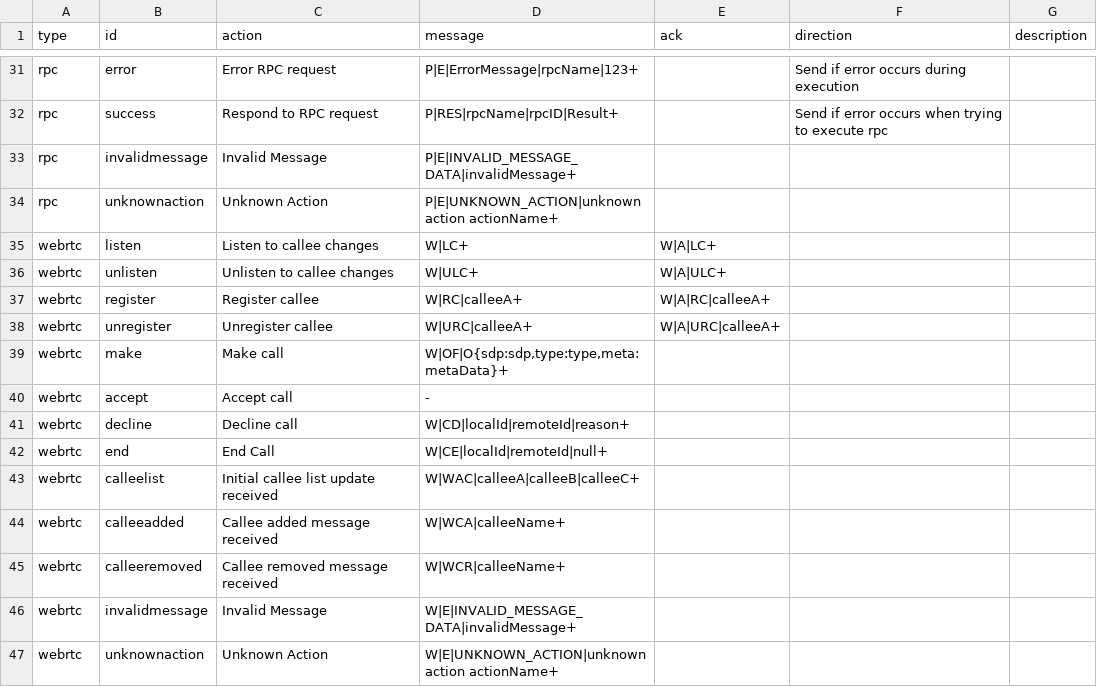
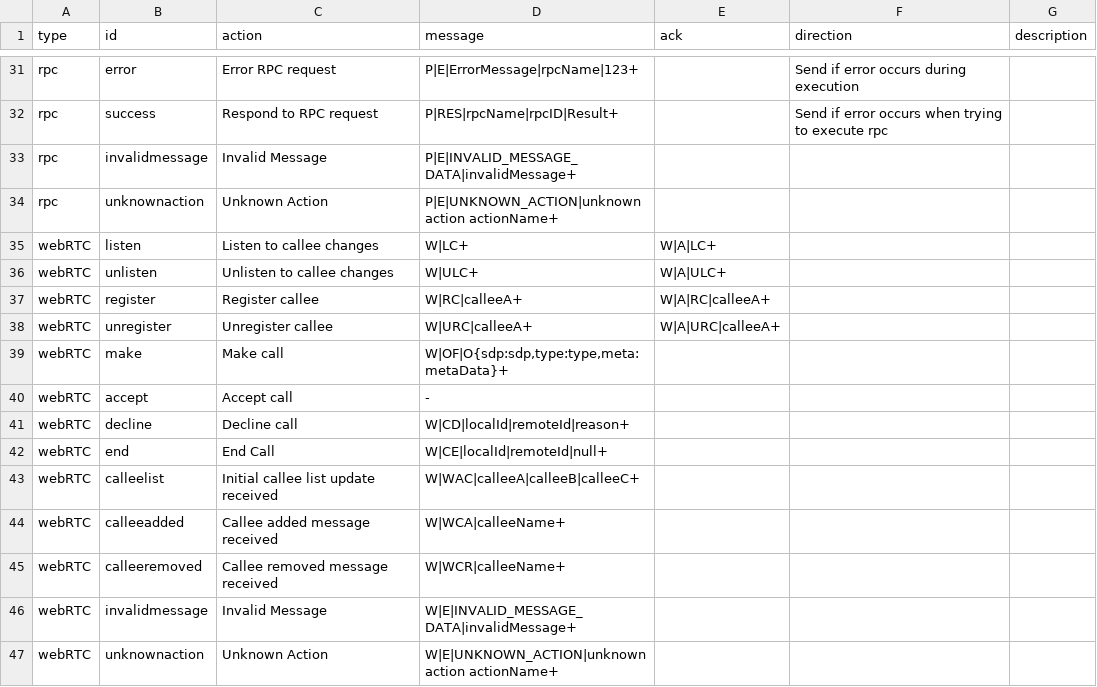
Before and after one commit to erseler/deepstream.io-website, a CSV file: data/specs.csv, drawn as a sheet; only a part is shown, gaps mark what is left out.

```diff
--- a/data/specs.csv
+++ b/data/specs.csv
@@ -34,14 +34,14 @@ rpc,invalidmessage,Invalid Message,P|E|INVALID_MESSAGE_DATA|invalidMessage+,,,
 rpc,unknownaction,Unknown Action,P|E|UNKNOWN_ACTION|unknown action actionName+,,,
-webrtc,listen,Listen to callee changes,W|LC+,W|A|LC+,,
-webrtc,unlisten,Unlisten to callee changes,W|ULC+,W|A|ULC+,,
-webrtc,register,Register callee,W|RC|calleeA+,W|A|RC|calleeA+,,
-webrtc,unregister,Unregister callee,W|URC|calleeA+,W|A|URC|calleeA+,,
-webrtc,make,Make call,"W|OF|O{sdp:sdp,type:type,meta:metaData}+",,,
-webrtc,accept,Accept call,-,,,
-webrtc,decline,Decline call,W|CD|localId|remoteId|reason+,,,
-webrtc,end,End Call,W|CE|localId|remoteId|null+,,,
-webrtc,calleelist,Initial callee list update received,W|WAC|calleeA|calleeB|calleeC+,,,
-webrtc,calleeadded,Callee added message received,W|WCA|calleeName+,,,
-webrtc,calleeremoved,Callee removed message received,W|WCR|calleeName+,,,
-webrtc,invalidmessage,Invalid Message,W|E|INVALID_MESSAGE_DATA|invalidMessage+,,,
-webrtc,unknownaction,Unknown Action,W|E|UNKNOWN_ACTION|unknown action actionName+,,,
+webRTC,listen,Listen to callee changes,W|LC+,W|A|LC+,,
+webRTC,unlisten,Unlisten to callee changes,W|ULC+,W|A|ULC+,,
+webRTC,register,Register callee,W|RC|calleeA+,W|A|RC|calleeA+,,
+webRTC,unregister,Unregister callee,W|URC|calleeA+,W|A|URC|calleeA+,,
+webRTC,make,Make call,"W|OF|O{sdp:sdp,type:type,meta:metaData}+",,,
+webRTC,accept,Accept call,-,,,
+webRTC,decline,Decline call,W|CD|localId|remoteId|reason+,,,
+webRTC,end,End Call,W|CE|localId|remoteId|null+,,,
+webRTC,calleelist,Initial callee list update received,W|WAC|calleeA|calleeB|calleeC+,,,
+webRTC,calleeadded,Callee added message received,W|WCA|calleeName+,,,
+webRTC,calleeremoved,Callee removed message received,W|WCR|calleeName+,,,
+webRTC,invalidmessage,Invalid Message,W|E|INVALID_MESSAGE_DATA|invalidMessage+,,,
+webRTC,unknownaction,Unknown Action,W|E|UNKNOWN_ACTION|unknown action actionName+,,,
```
Also changed, not shown: data/scenarios.csv, 32 other files.
